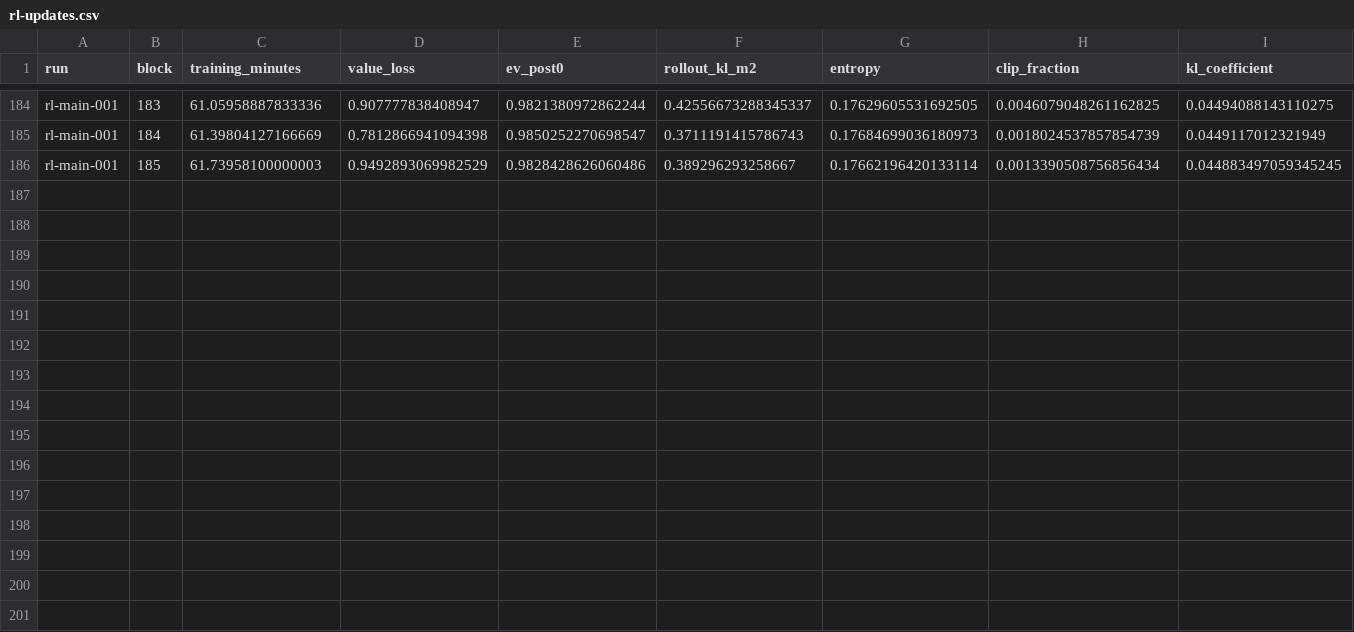
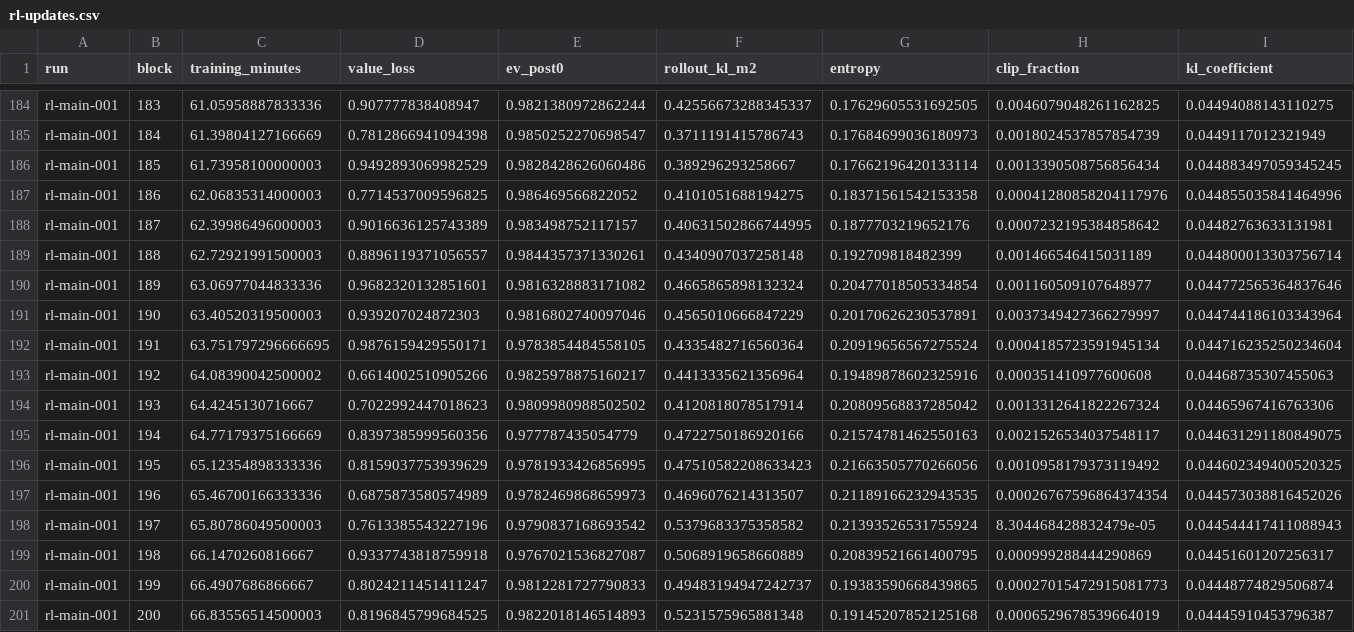
Before and after one commit to Zeltq/AMI, a CSV file: reports/P09b/rl-updates.csv, drawn as a sheet; only a part is shown, gaps mark what is left out; rows hold the shown columns only; the diff names each change by its address in the sheet, - before the commit and + after, or states it on an @@ line.

```diff
--- a/reports/P09b/rl-updates.csv
+++ b/reports/P09b/rl-updates.csv
+row 187: rl-main-001 | 186 | 62.06835314000003 | 0.7714537009596825 | 0.986469566822052 | 0.4101051688194275 | 0.18371561542153358 | 0.00041280858204117976 | 0.044855035841464996
+row 188: rl-main-001 | 187 | 62.39986496000003 | 0.9016636125743389 | 0.983498752117157 | 0.40631502866744995 | 0.1877703219652176 | 0.0007232195384858642 | 0.04482763633131981
+row 189: rl-main-001 | 188 | 62.72921991500003 | 0.8896119371056557 | 0.9844357371330261 | 0.4340907037258148 | 0.192709818482399 | 0.001466546415031189 | 0.044800013303756714
+row 190: rl-main-001 | 189 | 63.06977044833336 | 0.9682320132851601 | 0.9816328883171082 | 0.4665865898132324 | 0.20477018505334854 | 0.001160509107648977 | 0.044772565364837646
+row 191: rl-main-001 | 190 | 63.40520319500003 | 0.939207024872303 | 0.9816802740097046 | 0.4565010666847229 | 0.20170626230537891 | 0.0037349427366279997 | 0.044744186103343964
+row 192: rl-main-001 | 191 | 63.751797296666695 | 0.9876159429550171 | 0.9783854484558105 | 0.4335482716560364 | 0.20919656567275524 | 0.0004185723591945134 | 0.044716235250234604
+row 193: rl-main-001 | 192 | 64.08390042500002 | 0.6614002510905266 | 0.9825978875160217 | 0.4413335621356964 | 0.19489878602325916 | 0.000351410977600608 | 0.04468735307455063
+row 194: rl-main-001 | 193 | 64.4245130716667 | 0.7022992447018623 | 0.9809980988502502 | 0.4120818078517914 | 0.20809568837285042 | 0.0013312641822267324 | 0.04465967416763306
+row 195: rl-main-001 | 194 | 64.77179375166669 | 0.8397385999560356 | 0.977787435054779 | 0.4722750186920166 | 0.21574781462550163 | 0.0021526534037548117 | 0.044631291180849075
+row 196: rl-main-001 | 195 | 65.12354898333336 | 0.8159037753939629 | 0.9781933426856995 | 0.47510582208633423 | 0.21663505770266056 | 0.0010958179373119492 | 0.044602349400520325
+row 197: rl-main-001 | 196 | 65.46700166333336 | 0.6875873580574989 | 0.9782469868659973 | 0.4696076214313507 | 0.21189166232943535 | 0.00026767596864374354 | 0.044573038816452026
+row 198: rl-main-001 | 197 | 65.80786049500003 | 0.7613385543227196 | 0.9790837168693542 | 0.5379683375358582 | 0.21393526531755924 | 8.304468428832479e-05 | 0.044544417411088943
+row 199: rl-main-001 | 198 | 66.1470260816667 | 0.9337743818759918 | 0.9767021536827087 | 0.5068919658660889 | 0.20839521661400795 | 0.000999288444290869 | 0.04451601207256317
+row 200: rl-main-001 | 199 | 66.4907686866667 | 0.8024211451411247 | 0.9812281727790833 | 0.49483194947242737 | 0.19383590668439865 | 0.00027015472915081773 | 0.04448774829506874
+row 201: rl-main-001 | 200 | 66.83556514500003 | 0.8196845799684525 | 0.9822018146514893 | 0.5231575965881348 | 0.19145207852125168 | 0.0006529678539664019 | 0.04445910453796387
```
Also changed, not shown: reports/P09b/rl-100-matches.csv, 3 other files.
